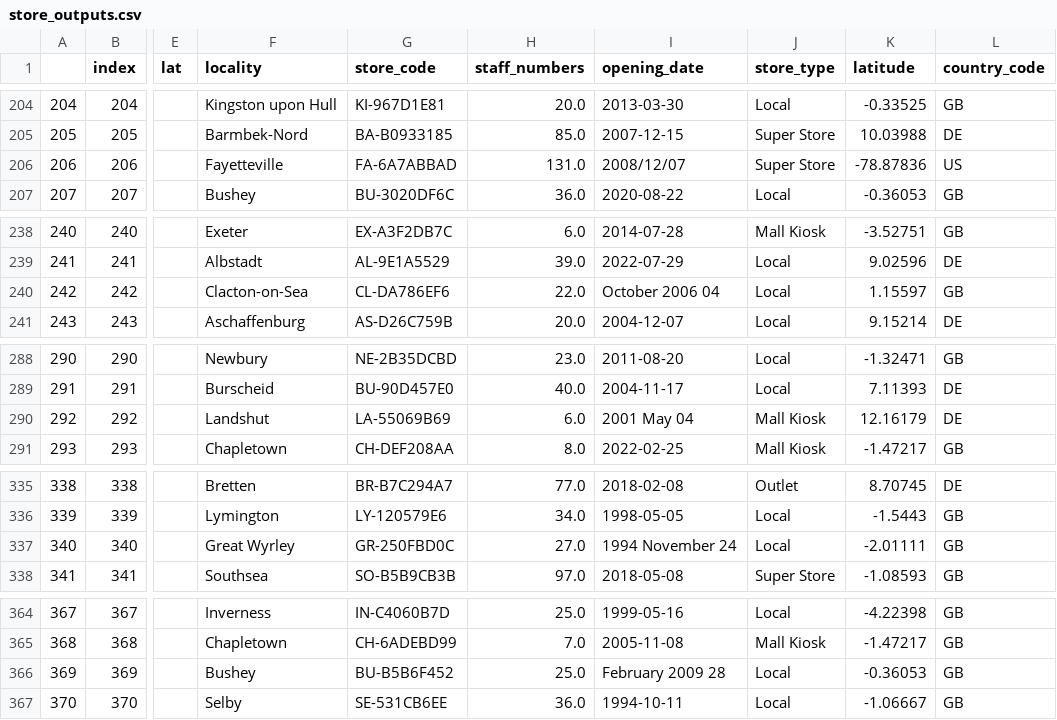
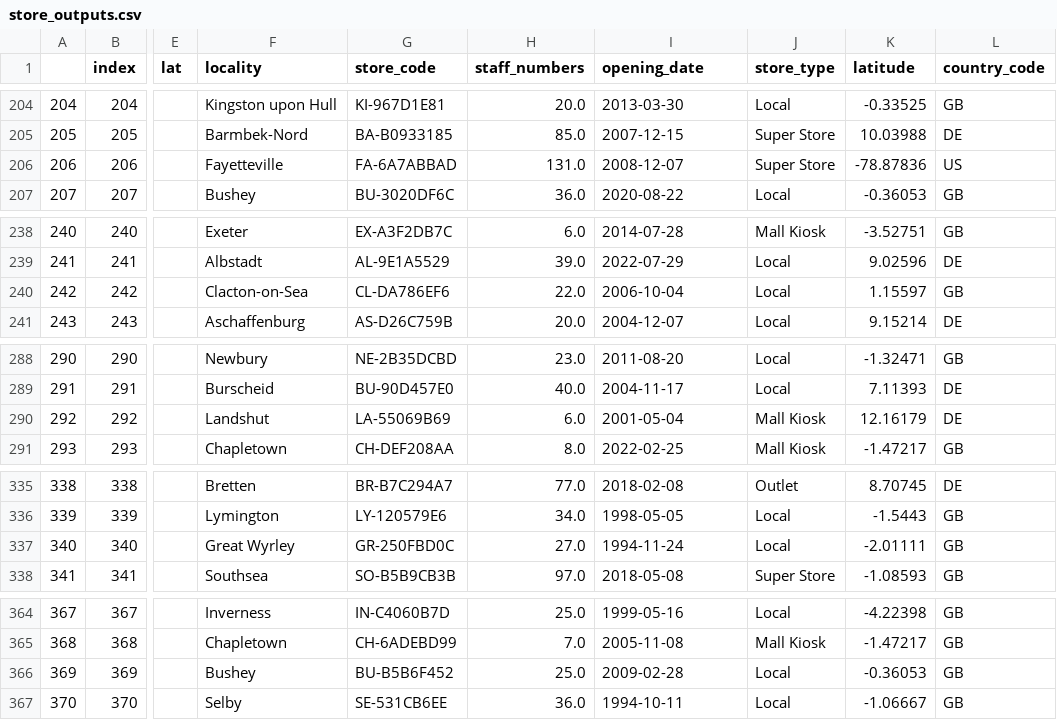
Before and after one commit to JordanPickles/multinational-retail-data-centralisation, a CSV file: store_outputs.csv, drawn as a sheet; only a part is shown, gaps mark what is left out; the diff covers the shown part only; the diff names each change by its address in the sheet, - before the commit and + after, or states it on an @@ line.

```diff
--- a/store_outputs.csv
+++ b/store_outputs.csv
-I206 (opening_date): 2008/12/07
+I206 (opening_date): 2008-12-07
-I240 (opening_date): October 2006 04
+I240 (opening_date): 2006-10-04
-I290 (opening_date): 2001 May 04
+I290 (opening_date): 2001-05-04
-I337 (opening_date): 1994 November 24
+I337 (opening_date): 1994-11-24
-I366 (opening_date): February 2009 28
+I366 (opening_date): 2009-02-28
```
Also changed, not shown: 7 edited cells elsewhere in this file, 3 other files.
